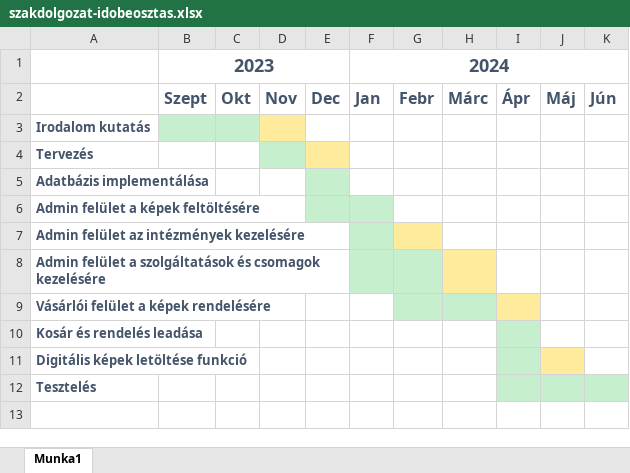
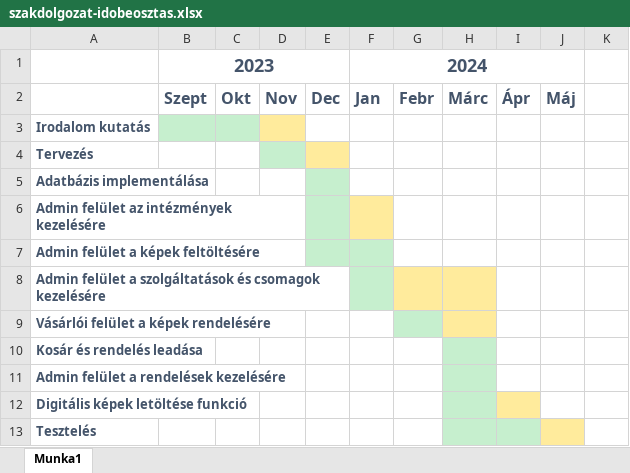
Before and after one commit to torokt21/szakdolgozat, an Excel workbook: szakdolgozat/szakdolgozat-idobeosztas.xlsx, sheet Munka1, drawn as a sheet; values as stored, in another font and other column widths than the file's, no borders; removed rows and columns are numbered as before the commit, all else as after; the diff names each change by its address in the sheet, - before the commit and + after, or states it on an @@ line.

```diff
--- a/szakdolgozat/szakdolgozat-idobeosztas.xlsx (sheet Munka1)
+++ b/szakdolgozat/szakdolgozat-idobeosztas.xlsx (sheet Munka1)
-F1:K1 merged
+F1:J1 merged
-K2: Jún
+K2: (empty)
@@ row 7 moved to row 6: Admin felület az intézmények kezelésére @@
-G8 fill: #C6EFCE
+G8 fill: #FFEB9C
-H9 fill: #C6EFCE
+H9 fill: #FFEB9C
-I9 fill: #FFEB9C
+I9 fill: none
-H10 fill: none
+H10 fill: #C6EFCE
-I10 fill: #C6EFCE
+I10 fill: none
+row 11: Admin felület a rendelések kezelésére
-H12:H13 fill: none
+H12:H13 fill: #C6EFCE
-I12 fill: #C6EFCE
+I12 fill: #FFEB9C
-J12 fill: #FFEB9C
+J12 fill: none
-J13 fill: #C6EFCE
+J13 fill: #FFEB9C
-K13 fill: #C6EFCE
+K13 fill: none
```
Also changed, not shown: 1 other file.
